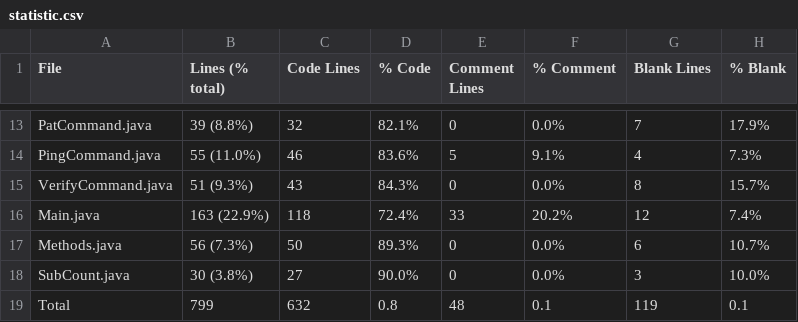
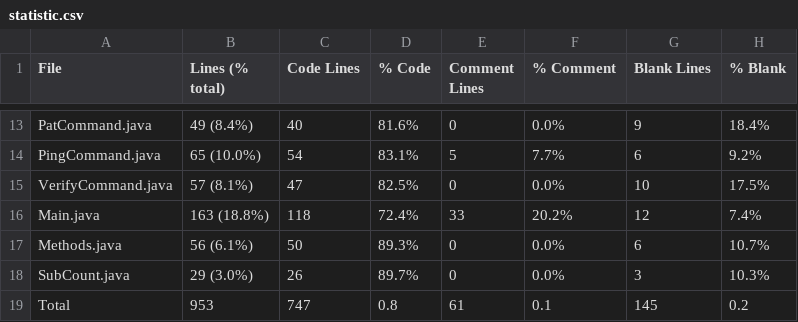
Before and after one commit to Smaltin/AvilonSubBot, a CSV file: statistic.csv, drawn as a sheet; only a part is shown, gaps mark what is left out; the diff covers the shown part only; the diff names each change by its address in the sheet, - before the commit and + after, or states it on an @@ line.

```diff
--- a/statistic.csv
+++ b/statistic.csv
-B13 (Lines (% total)): 39 (8.8%)
+B13 (Lines (% total)): 49 (8.4%)
-C13 (Code Lines): 32
+C13 (Code Lines): 40
-D13 (% Code): 82.1%
+D13 (% Code): 81.6%
-G13 (Blank Lines): 7
+G13 (Blank Lines): 9
-H13 (% Blank): 17.9%
+H13 (% Blank): 18.4%
-B14 (Lines (% total)): 55 (11.0%)
+B14 (Lines (% total)): 65 (10.0%)
-C14 (Code Lines): 46
+C14 (Code Lines): 54
-D14 (% Code): 83.6%
+D14 (% Code): 83.1%
-F14 (% Comment): 9.1%
+F14 (% Comment): 7.7%
-G14 (Blank Lines): 4
+G14 (Blank Lines): 6
-H14 (% Blank): 7.3%
+H14 (% Blank): 9.2%
-B15 (Lines (% total)): 51 (9.3%)
+B15 (Lines (% total)): 57 (8.1%)
-C15 (Code Lines): 43
+C15 (Code Lines): 47
-D15 (% Code): 84.3%
+D15 (% Code): 82.5%
-G15 (Blank Lines): 8
+G15 (Blank Lines): 10
-H15 (% Blank): 15.7%
+H15 (% Blank): 17.5%
-B16 (Lines (% total)): 163 (22.9%)
+B16 (Lines (% total)): 163 (18.8%)
-B17 (Lines (% total)): 56 (7.3%)
+B17 (Lines (% total)): 56 (6.1%)
-B18 (Lines (% total)): 30 (3.8%)
+B18 (Lines (% total)): 29 (3.0%)
-C18 (Code Lines): 27
+C18 (Code Lines): 26
-D18 (% Code): 90.0%
+D18 (% Code): 89.7%
-H18 (% Blank): 10.0%
+H18 (% Blank): 10.3%
-B19 (Lines (% total)): 799
+B19 (Lines (% total)): 953
-C19 (Code Lines): 632
+C19 (Code Lines): 747
-E19 (Comment Lines): 48
+E19 (Comment Lines): 61
-G19 (Blank Lines): 119
+G19 (Blank Lines): 145
-H19 (% Blank): 0.1
+H19 (% Blank): 0.2
```
Also changed, not shown: 59 edited cells elsewhere in this file, 33 other files.
